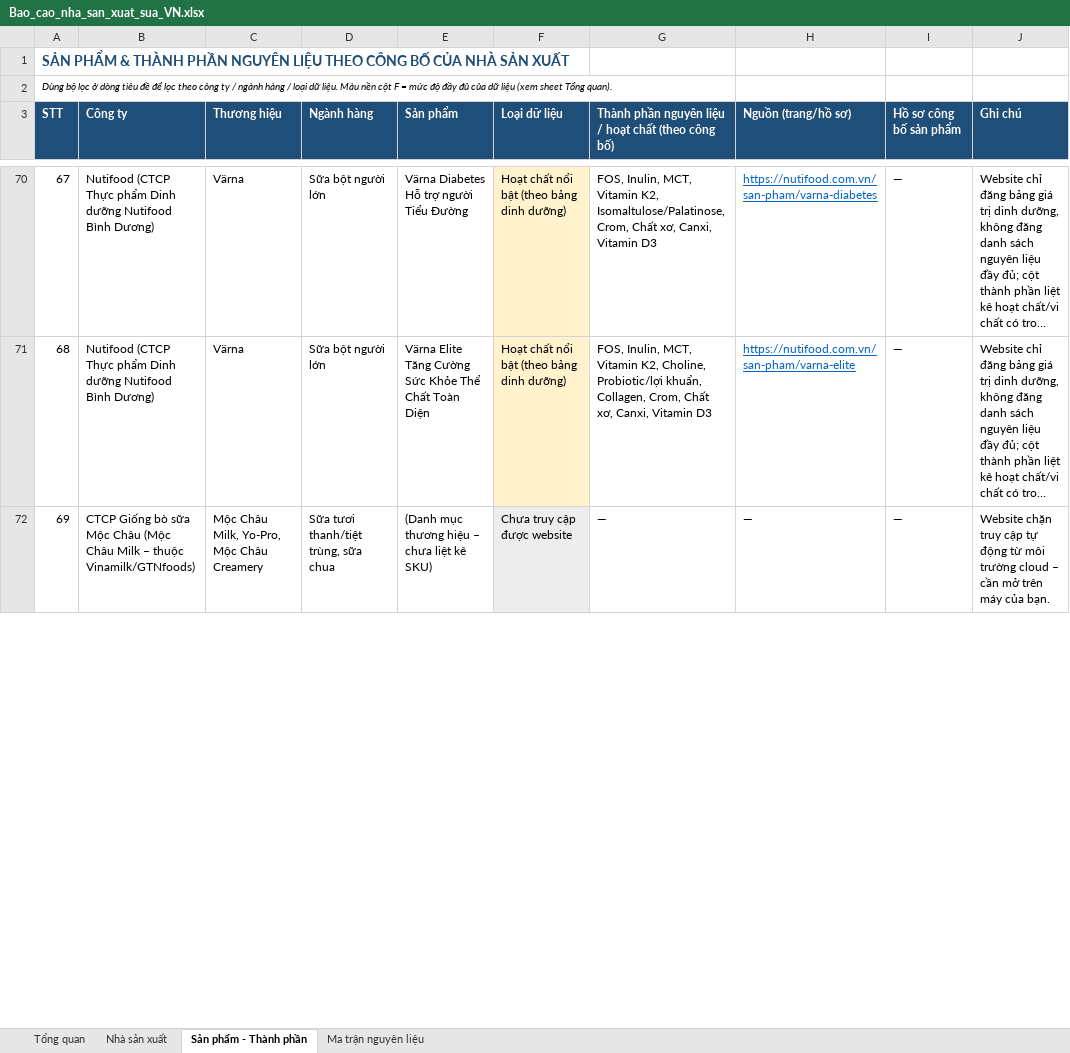
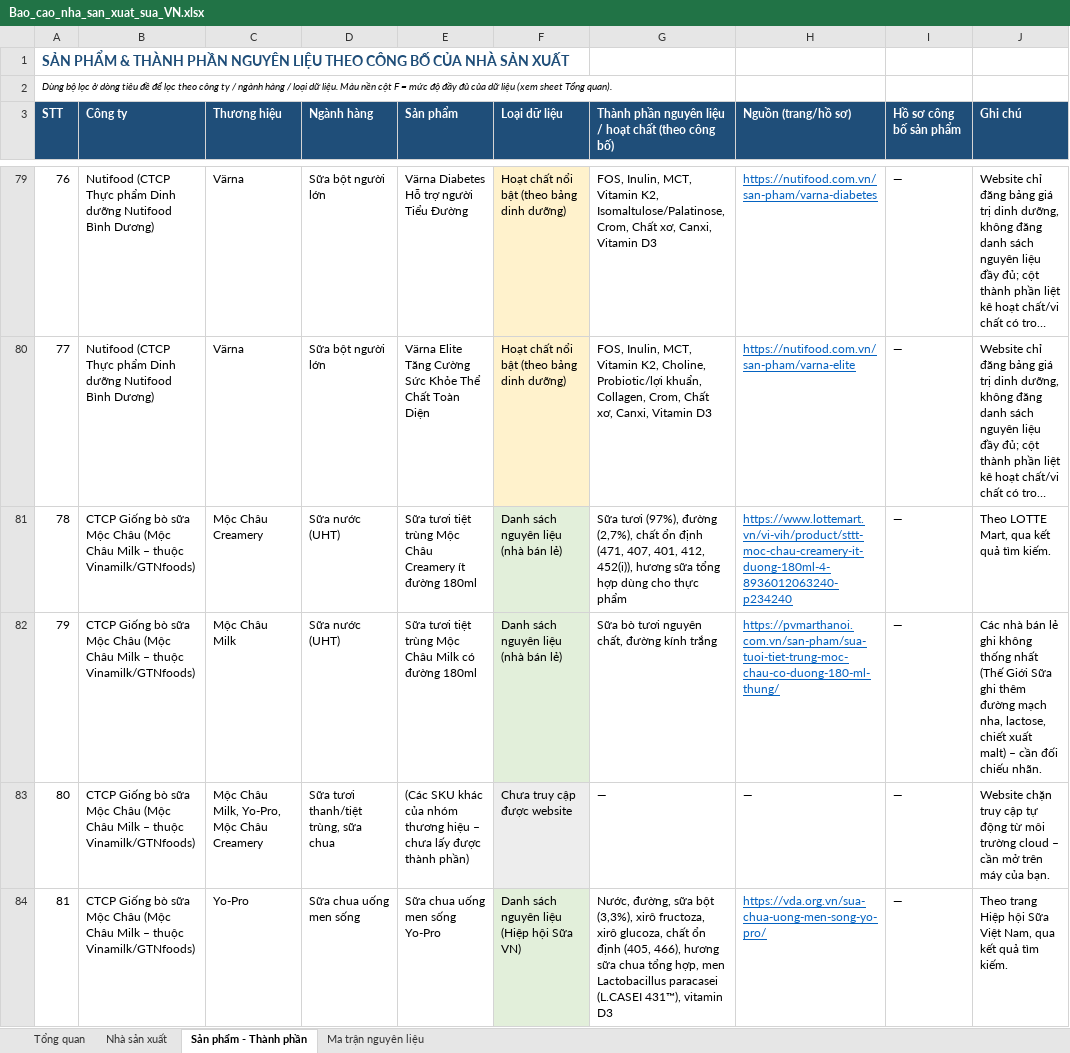
Before and after one commit to ngahangpham-code/Sale-automation, an Excel workbook: reports/Bao_cao_nha_san_xuat_sua_VN.xlsx, sheet Sản phẩm - Thành phần, drawn as a sheet; only a part is shown, gaps mark what is left out; long unchanged cells end in …; values as stored, in another font and other column widths than the file's, no borders; addresses are those after the commit; the diff covers the shown part only; the diff names each change by its address in the sheet, - before the commit and + after, or states it on an @@ line.

```diff
--- a/reports/Bao_cao_nha_san_xuat_sua_VN.xlsx (sheet Sản phẩm - Thành phần)
+++ b/reports/Bao_cao_nha_san_xuat_sua_VN.xlsx (sheet Sản phẩm - Thành phần)
@@ column A (STT) renumbered from row 7 down @@
+row 81: 78 | CTCP Giống bò sữa Mộc Châu (Mộc Châu Milk – thuộc Vinamilk/GTNfoods) | Mộc Châu Creamery | Sữa nước (UHT) | Sữa tươi tiệt trùng Mộc Châu Creamery ít đường 180ml | Danh sách nguyên liệu (nhà bán lẻ) | Sữa tươi (97%), đường (2,7%), chất ổn định (471, 407, 401, 412, 452(i)), hương sữa tổng hợp dùng cho thực phẩm | https://www.lottemart.vn/vi-vih/product/sttt-moc-chau-creamery-it-duong-180ml-4-8936012063240-p234240 | — | Theo LOTTE Mart, qua kết quả tìm kiếm.
+row 82: 79 | CTCP Giống bò sữa Mộc Châu (Mộc Châu Milk – thuộc Vinamilk/GTNfoods) | Mộc Châu Milk | Sữa nước (UHT) | Sữa tươi tiệt trùng Mộc Châu Milk có đường 180ml | Danh sách nguyên liệu (nhà bán lẻ) | Sữa bò tươi nguyên chất, đường kính trắng | https://pvmarthanoi.com.vn/san-pham/sua-tuoi-tiet-trung-moc-chau-co-duong-180-ml-thung/ | — | Các nhà bán lẻ ghi không thống nhất (Thế Giới Sữa ghi thêm đường mạch nha, lactose, chiết xuất malt) – cần đối chiếu nhãn.
-E83 (Sản phẩm): (Danh mục thương hiệu – chưa liệt kê SKU)
+E83 (Sản phẩm): (Các SKU khác của nhóm thương hiệu – chưa lấy được thành phần)
+row 84: 81 | CTCP Giống bò sữa Mộc Châu (Mộc Châu Milk – thuộc Vinamilk/GTNfoods) | Yo-Pro | Sữa chua uống men sống | Sữa chua uống men sống Yo-Pro | Danh sách nguyên liệu (Hiệp hội Sữa VN) | Nước, đường, sữa bột (3,3%), xirô fructoza, xirô glucoza, chất ổn định (405, 466), hương sữa chua tổng hợp, men Lactobacillus paracasei (L.CASEI 431™), vitamin D3 | https://vda.org.vn/sua-chua-uong-men-song-yo-pro/ | — | Theo trang Hiệp hội Sữa Việt Nam, qua kết quả tìm kiếm.
```
Also changed, not shown: 19 added rows, 39 edited cells and cell formats elsewhere in this sheet, sheet Ma trận nguyên liệu, sheet Nhà sản xuất, sheet Tổng quan, formulas that keep their value, 6 other files.
